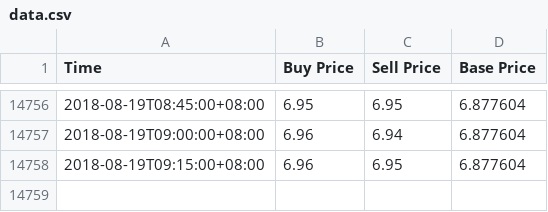
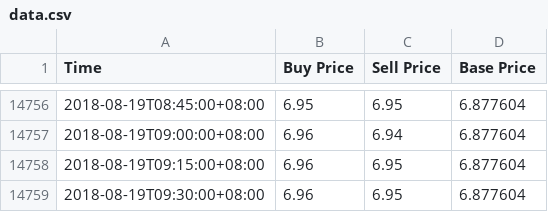
Before and after one commit to RuochenLyu/ruochenlyu.github.io, a CSV file: usdt/data.csv, drawn as a sheet; only a part is shown, gaps mark what is left out.

Commit message:
update data.csv 2018-08-19 09:30

```diff
--- a/usdt/data.csv
+++ b/usdt/data.csv
@@ -14758 +14758,2 @@ Time,Buy Price,Sell Price,Base Price
 2018-08-19T09:15:00+08:00,6.96,6.95,6.877604
+2018-08-19T09:30:00+08:00,6.96,6.95,6.877604
```
